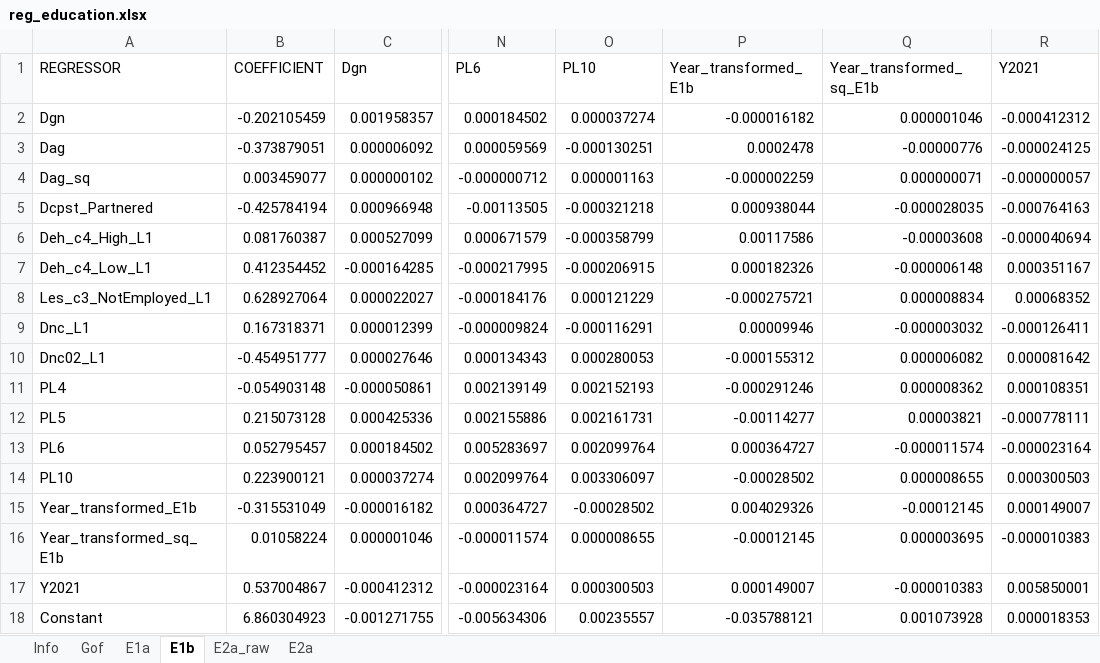
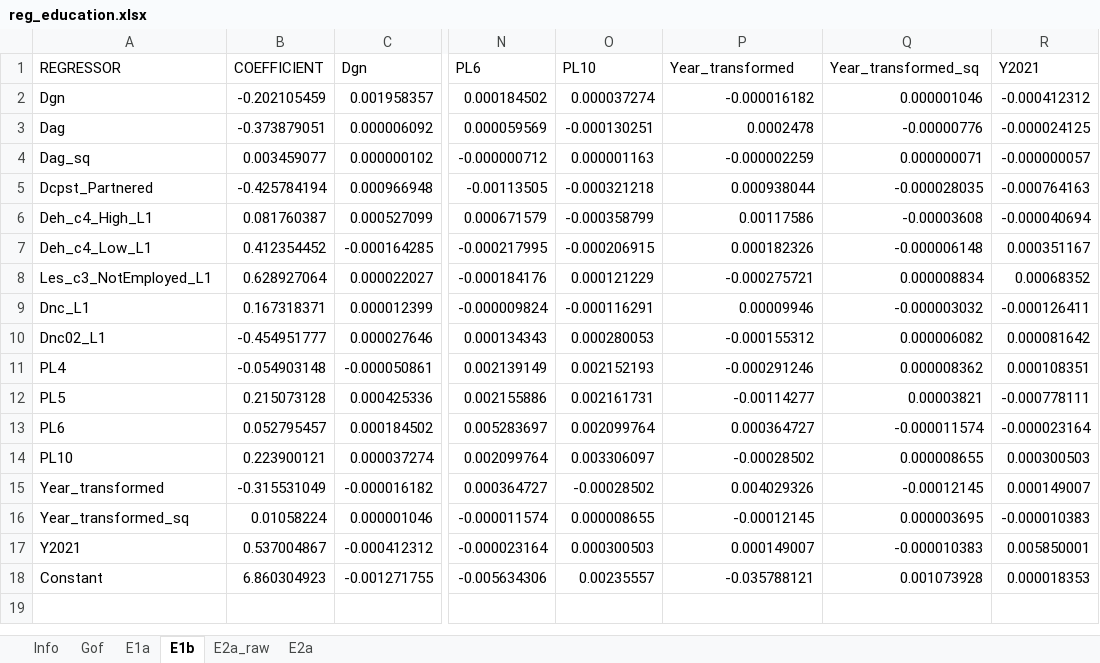
Before and after one commit to centreformicrosimulation/SimPathsEU, an Excel workbook: input/PL/reg_education.xlsx, sheet E1b, drawn as a sheet; only a part is shown, gaps mark what is left out; values as stored, in another font and other column widths than the file's, no borders; the diff names each change by its address in the sheet, - before the commit and + after, or states it on an @@ line.

```diff
--- a/input/PL/reg_education.xlsx (sheet E1b)
+++ b/input/PL/reg_education.xlsx (sheet E1b)
-P1: Year_transformed_E1b
+P1: Year_transformed
-Q1: Year_transformed_sq_E1b
+Q1: Year_transformed_sq
-A15 (REGRESSOR): Year_transformed_E1b
+A15 (REGRESSOR): Year_transformed
-A16 (REGRESSOR): Year_transformed_sq_E1b
+A16 (REGRESSOR): Year_transformed_sq
```
Also changed, not shown: sheet E2a, sheet E1a, input/PL/employment_targets.xlsx.
